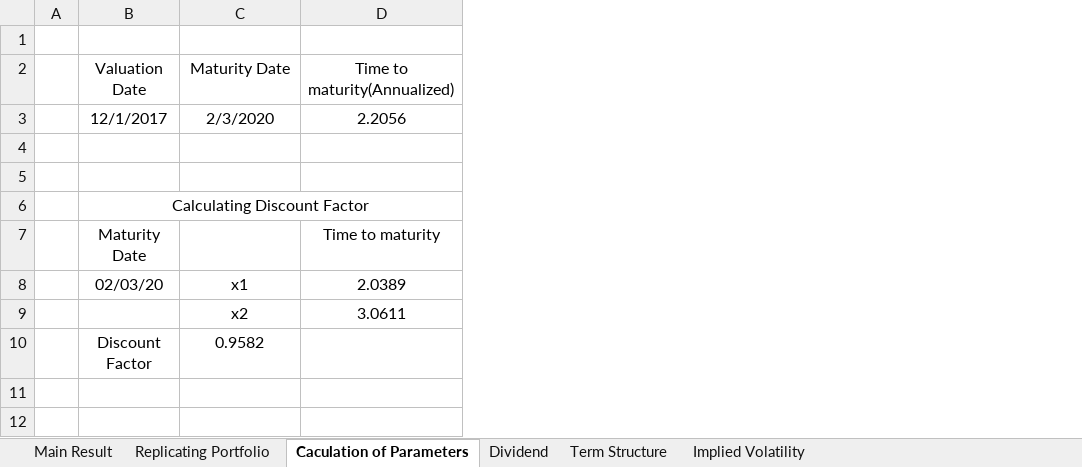
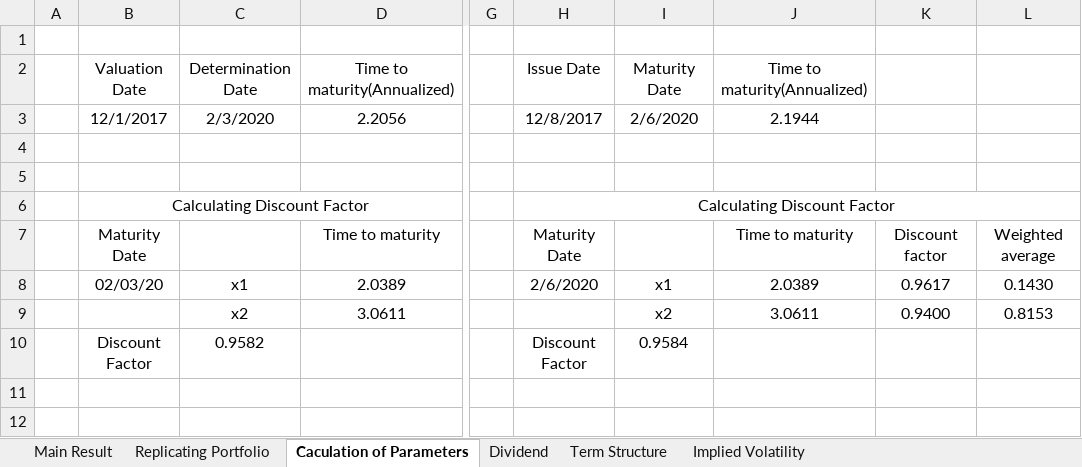
Before and after one commit to wbpark91/FIN514, an Excel workbook: Homework/HW1/FIN514.xlsx, sheet Caculation of Parameters, drawn as a sheet; only a part is shown, gaps mark what is left out; values as stored, in another font and other column widths than the file's, no borders; the diff names each change by its address in the sheet, - before the commit and + after, or states it on an @@ line.

```diff
--- a/Homework/HW1/FIN514.xlsx (sheet Caculation of Parameters)
+++ b/Homework/HW1/FIN514.xlsx (sheet Caculation of Parameters)
+column G, empty
+column H, rows 2-10: Issue Date | 12/8/2017 |  |  | Calculating Discount Factor | Maturity Date | 2/6/2020 |  | Discount Factor
+column I, rows 2-10: Maturity Date | 2/6/2020 |  |  |  |  | x1 | x2 | 0.9584
+column J, rows 2-9: Time to maturity(Annualized) | 2.1944 |  |  |  | Time to maturity | 2.0389 | 3.0611
+column K, rows 7-9: Discount factor | 0.9617 | 0.9400
+column L, rows 7-9: Weighted average | 0.1430 | 0.8153
-C2: Maturity Date
+C2: Determination Date
```
Also changed, not shown: sheet Replicating Portfolio, sheet Main Result, formulas that keep their value, charts or pictures, Homework/HW2/replication.xlsx, 3 other files.
